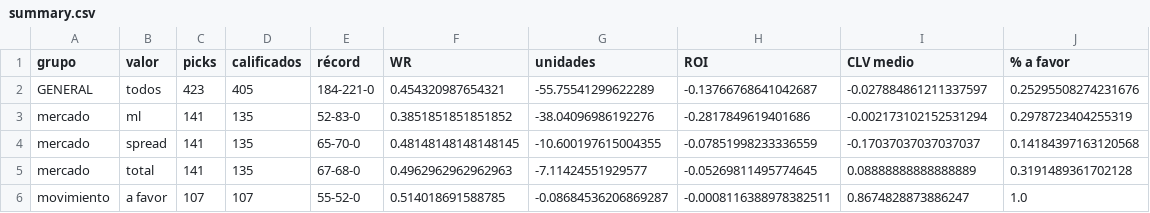
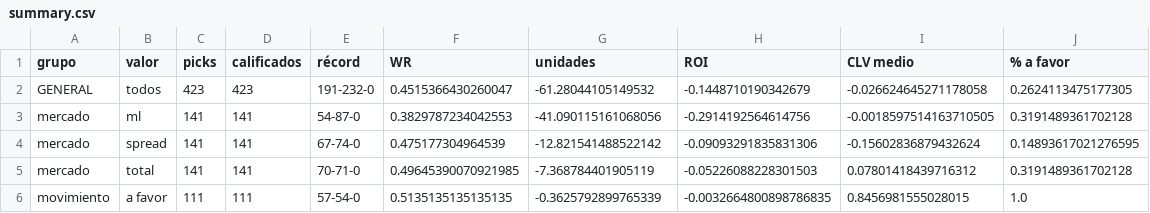
Before and after one commit to DaveBarracuda/nba-quant, a CSV file: ledger/github/summary.csv, drawn as a sheet; only a part is shown; the diff covers the shown part only.

```diff
--- a/ledger/github/summary.csv
+++ b/ledger/github/summary.csv
@@ -1,6 +1,6 @@
 grupo,valor,picks,calificados,récord,WR,unidades,ROI,CLV medio,% a favor
-GENERAL,todos,423,405,184-221-0,0.454320987654321,-55.75541299622289,-0.13766768641042687,-0.027884861211337597,0.25295508274231676
-mercado,ml,141,135,52-83-0,0.3851851851851852,-38.04096986192276,-0.2817849619401686,-0.002173102152531294,0.2978723404255319
-mercado,spread,141,135,65-70-0,0.48148148148148145,-10.600197615004355,-0.07851998233336559,-0.17037037037037037,0.14184397163120568
-mercado,total,141,135,67-68-0,0.4962962962962963,-7.11424551929577,-0.05269811495774645,0.08888888888888889,0.3191489361702128
-movimiento,a favor,107,107,55-52-0,0.514018691588785,-0.08684536206869287,-0.0008116388978382511,0.8674828873886247,1.0
+GENERAL,todos,423,423,191-232-0,0.4515366430260047,-61.28044105149532,-0.1448710190342679,-0.026624645271178058,0.2624113475177305
+mercado,ml,141,141,54-87-0,0.3829787234042553,-41.090115161068056,-0.2914192564614756,-0.0018597514163710505,0.3191489361702128
+mercado,spread,141,141,67-74-0,0.475177304964539,-12.821541488522142,-0.09093291835831306,-0.15602836879432624,0.14893617021276595
+mercado,total,141,141,70-71-0,0.49645390070921985,-7.368784401905119,-0.05226088228301503,0.07801418439716312,0.3191489361702128
+movimiento,a favor,111,111,57-54-0,0.5135135135135135,-0.3625792899765339,-0.0032664800898786835,0.8456981555028015,1.0
```
Also changed, not shown: 4 removed rows and 93 edited cells elsewhere in this file, ledger/github/picks.csv, 1 other file.
